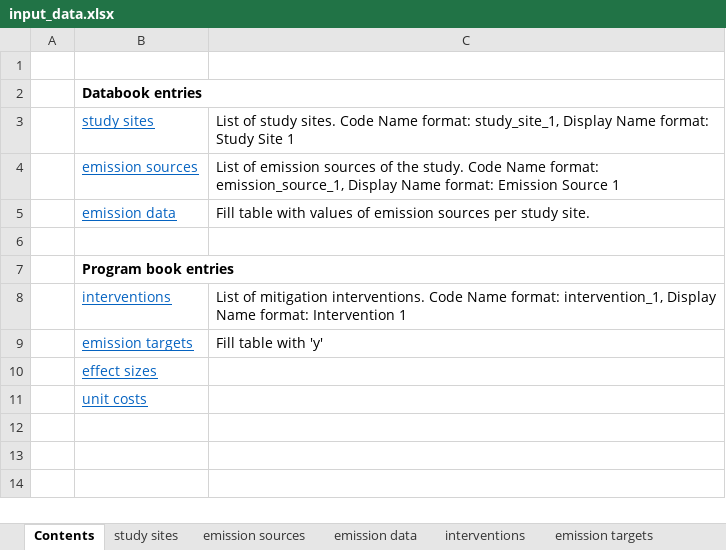
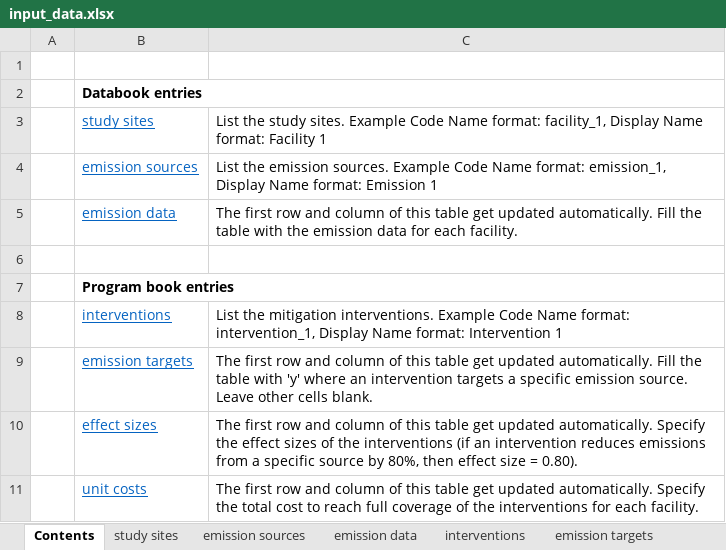
Before and after one commit to paddingtonmbata/carbomica, an Excel workbook: input_data.xlsx, sheet Contents, drawn as a sheet; values as stored, in another font and other column widths than the file's, no borders; the diff names each change by its address in the sheet, - before the commit and + after, or states it on an @@ line.

Commit message:
input data

```diff
--- a/input_data.xlsx (sheet Contents)
+++ b/input_data.xlsx (sheet Contents)
-C3: List of study sites. Code Name format: study_site_1, Display Name format: Study Site 1
+C3: List the study sites. Example Code Name format: facility_1, Display Name format: Facility 1
-C4: List of emission sources of the study. Code Name format: emission_source_1, Display Name format: Emission Source 1
+C4: List the emission sources. Example Code Name format: emission_1, Display Name format: Emission 1
-C5: Fill table with values of emission sources per study site.
+C5: The first row and column of this table get updated automatically. Fill the table with the emission data for each facility.
-C8: List of mitigation interventions. Code Name…
+C8: List the mitigation interventions. Example Code Name…
-C9: Fill table with 'y'
+C9: The first row and column of this table get updated automatically. Fill the table with 'y' where an intervention targets a specific emission source. Leave other cells blank.
-C10: (empty)
+C10: The first row and column of this table get updated automatically. Specify the effect sizes of the interventions (if an intervention reduces emissions from a specific source by 80%, then effect size = 0.80).
-C11: (empty)
+C11: The first row and column of this table get updated automatically. Specify the total cost to reach full coverage of the interventions for each facility.
```
Also changed, not shown: sheet emission data, sheet effect sizes, sheet unit costs, sheet emission targets, sheet emission sources, sheet study sites, 1 more sheet.
